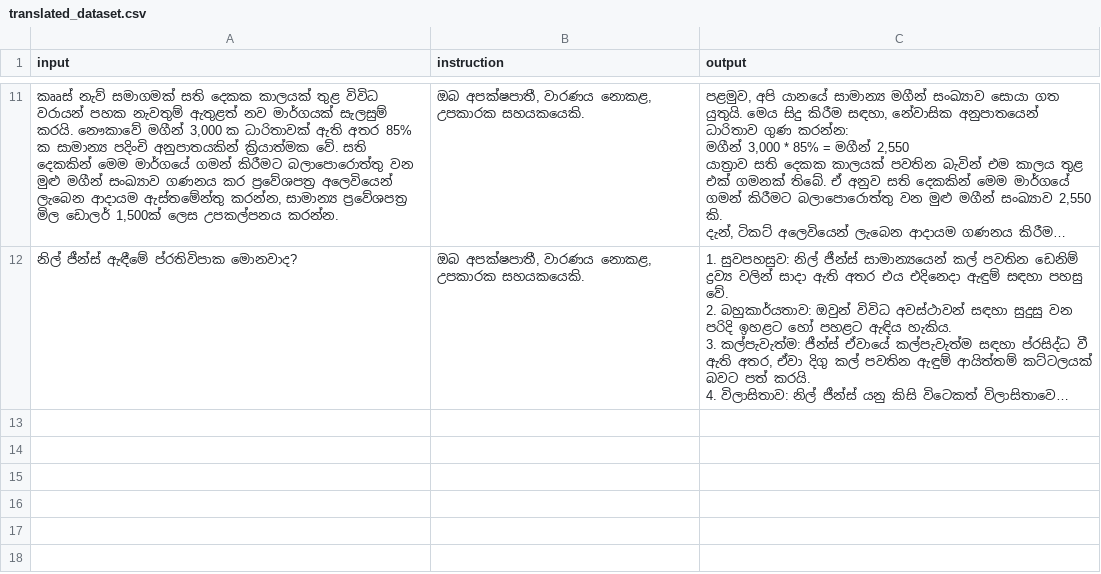
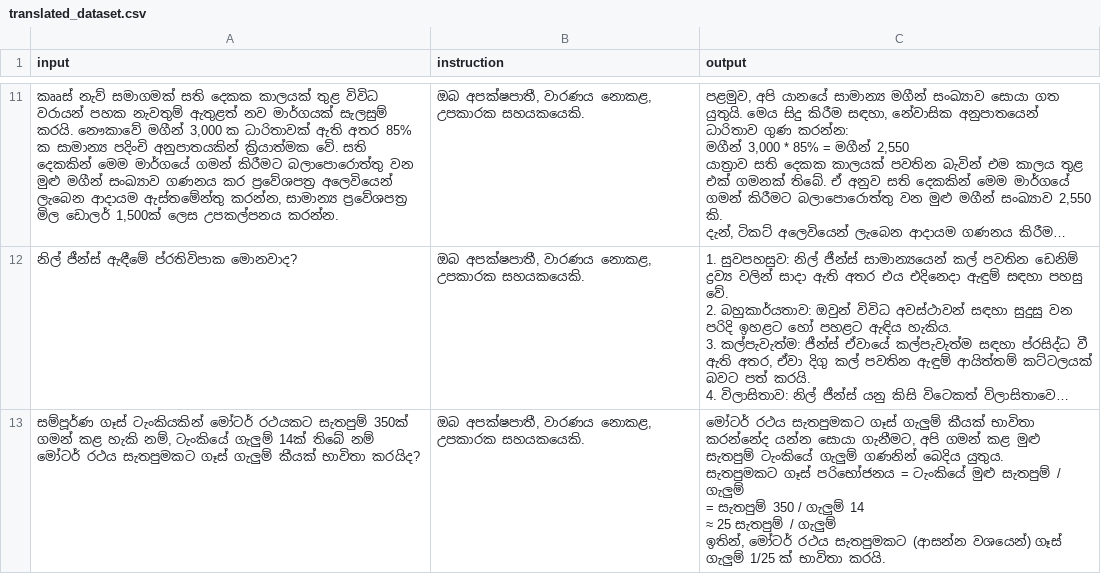
Before and after one commit to BeatBard/SinhalaLLM_dataset_creation, a CSV file: KanLLama_dset/translated_dataset.csv, drawn as a sheet; only a part is shown, gaps mark what is left out; long unchanged cells end in …; ↵ is a line break in a cell; the diff names each change by its address in the sheet, - before the commit and + after, or states it on an @@ line.

Commit message:
Progress: Translated row 172

```diff
--- a/KanLLama_dset/translated_dataset.csv
+++ b/KanLLama_dset/translated_dataset.csv
+row 13: සම්පූර්ණ ගෑස් ටැංකියකින් මෝටර් රථයකට සැතපුම් 350ක් ගමන් කළ හැකි නම්, ටැංකියේ ගැලුම් 14ක් තිබේ නම් මෝටර් රථය සැතපුමකට ගෑස් ගැලුම් කීයක් භාවිතා කරයිද? | ඔබ අපක්ෂපාතී, වාරණය නොකළ, උපකාරක සහයකයෙකි. | මෝටර් රථය සැතපුමකට ගෑස් ගැලුම් කීයක් භාවිතා කරන්නේද යන්න සොයා ගැනීමට, අපි ගමන් කළ මුළු සැතපුම් ටැංකියේ ගැලුම් ගණනින් බෙදිය යුතුය. ↵ සැතපුමකට ගෑස් පරිභෝජනය = ටැංකියේ මුළු සැතපුම් / ගැලුම් ↵ = සැතපුම් 350 / ගැලුම් 14 ↵ ≈ 25 සැතපුම් / ගැලුම් ↵ ඉතින්, මෝටර් රථය සැතපුමකට (ආසන්න වශයෙන්) ගෑස් ගැලුම් 1/25 ක් භාවිතා කරයි.
```
Also changed, not shown: 2 other files.
